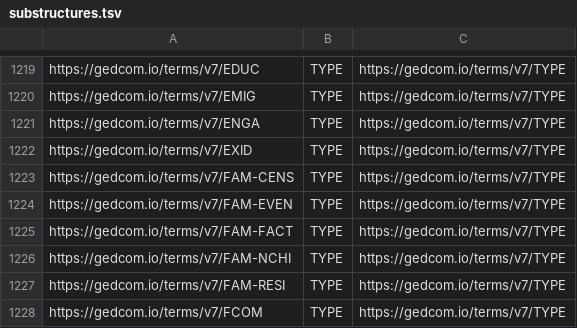
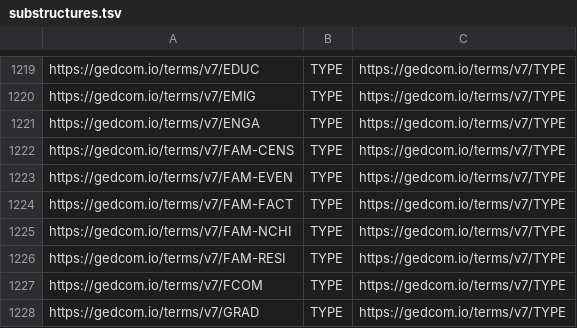
Before and after one commit to FamilySearch/GEDCOM, a TSV file: extracted-files/substructures.tsv, drawn as a sheet; only a part is shown, gaps mark what is left out; the shorter side is filled out with more unchanged rows.

```diff
--- a/extracted-files/substructures.tsv
+++ b/extracted-files/substructures.tsv
@@ -1221,3 +1221,2 @@ https://gedcom.io/terms/v7/EMIG	TYPE	https://gedcom.io/terms/v7/TYPE
 https://gedcom.io/terms/v7/ENGA	TYPE	https://gedcom.io/terms/v7/TYPE
-https://gedcom.io/terms/v7/EXID	TYPE	https://gedcom.io/terms/v7/TYPE
 https://gedcom.io/terms/v7/FAM-CENS	TYPE	https://gedcom.io/terms/v7/TYPE
```
Also changed, not shown: extracted-files/cardinalities.tsv, 6 other files.
